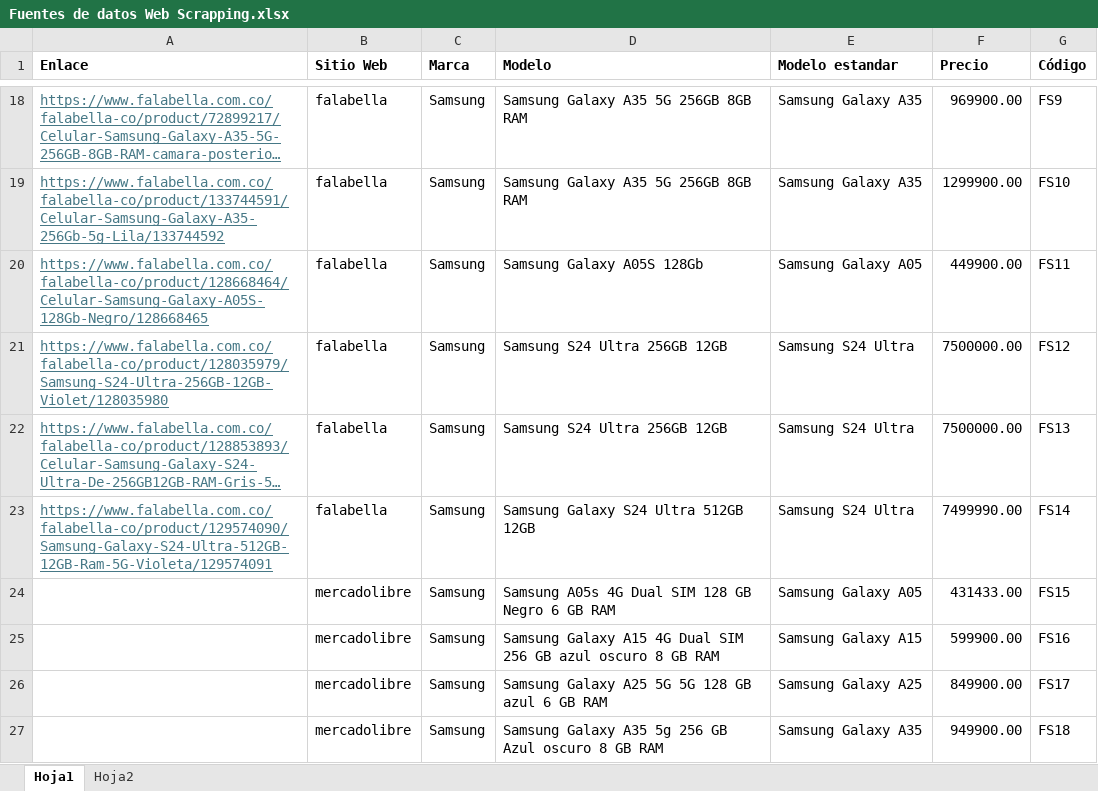
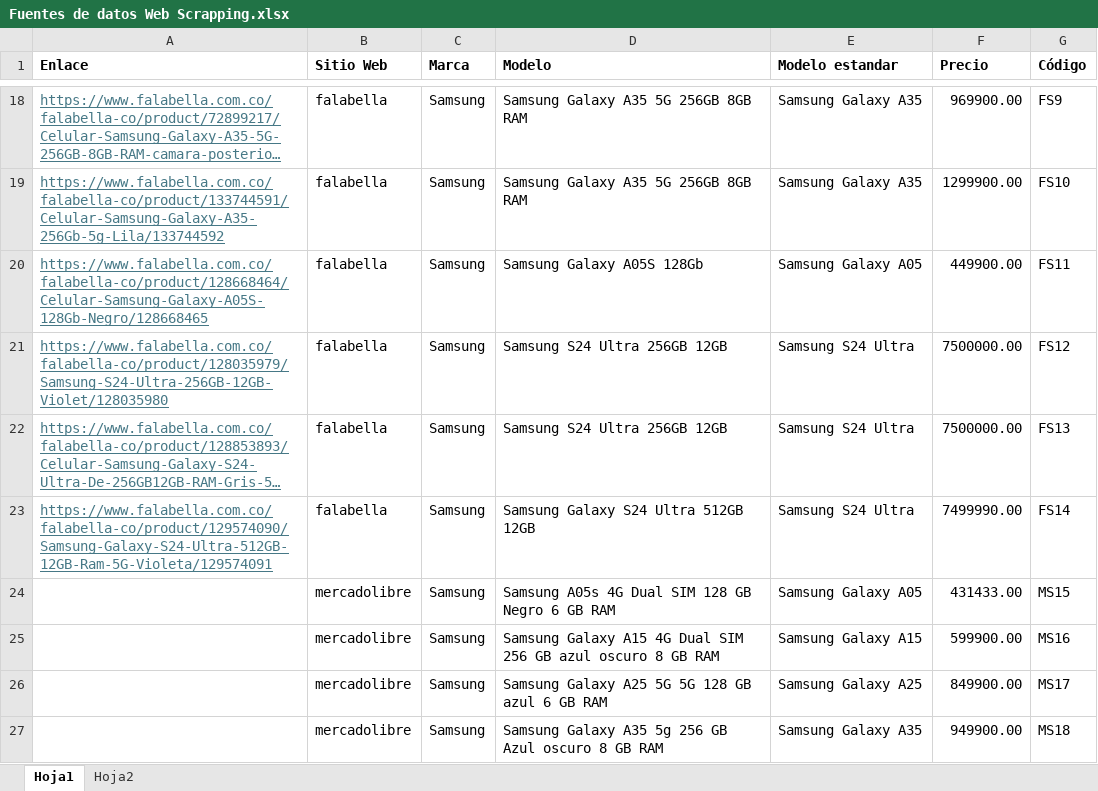
Before and after one commit to Juanpa21012/NLP-Sentiment-Analysis-of-Smartphone-Brands-Using-Web-Scrapping, an Excel workbook: Webscrapping/Fuentes de datos Web Scrapping.xlsx, sheet Hoja1, drawn as a sheet; only a part is shown, gaps mark what is left out; long unchanged cells end in …; values as stored, in another font and other column widths than the file's, no borders; table styles not drawn; the diff covers the shown part only; the diff names each change by its address in the sheet, - before the commit and + after, or states it on an @@ line.

Commit message:
corrección tabla master

```diff
--- a/Webscrapping/Fuentes de datos Web Scrapping.xlsx (sheet Hoja1)
+++ b/Webscrapping/Fuentes de datos Web Scrapping.xlsx (sheet Hoja1)
-G24 (Código): FS15
+G24 (Código): MS15
-G25 (Código): FS16
+G25 (Código): MS16
-G26 (Código): FS17
+G26 (Código): MS17
-G27 (Código): FS18
+G27 (Código): MS18
```
Also changed, not shown: 13 edited cells elsewhere in this sheet.
